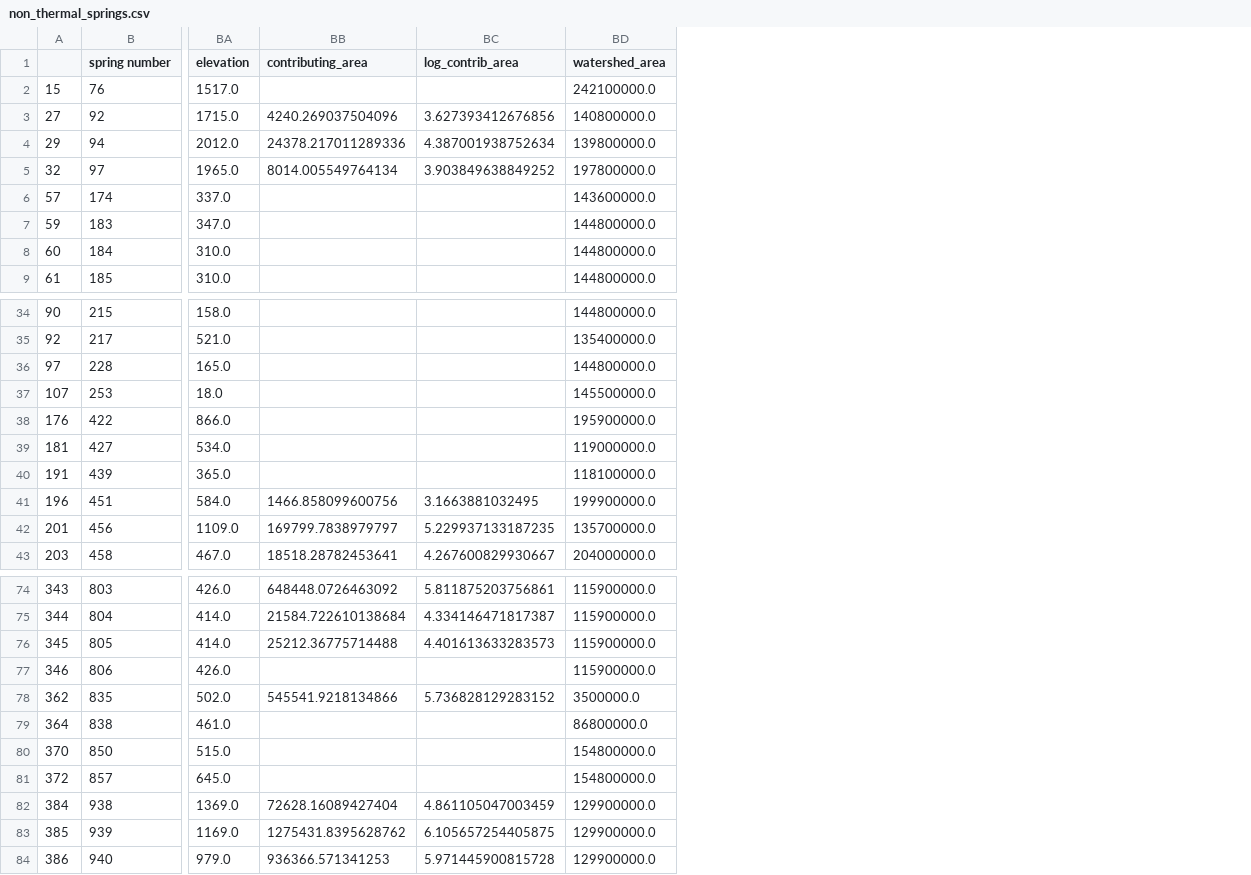
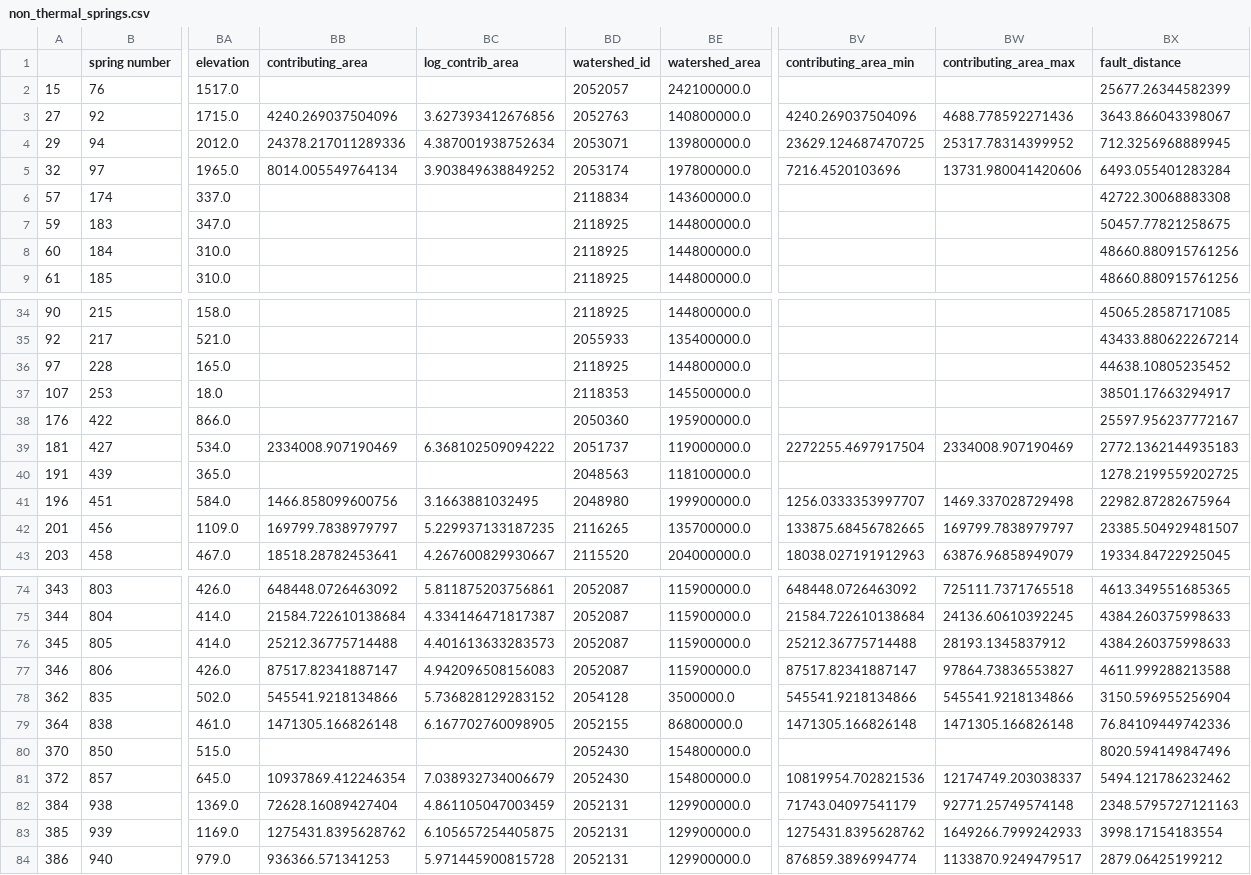
Before and after one commit to ElcoLuijendijk/thermal_springs_alps, a CSV file: data/non_thermal_springs.csv, drawn as a sheet; only a part is shown, gaps mark what is left out; the diff names each change by its address in the sheet, - before the commit and + after, or states it on an @@ line.

Commit message:
Regenerate data outputs

```diff
--- a/data/non_thermal_springs.csv
+++ b/data/non_thermal_springs.csv
+column BD (watershed_id), rows 2-9: 2052057 | 2052763 | 2053071 | 2053174 | 2118834 | 2118925 | 2118925 | 2118925; rows 34-43: 2118925 | 2055933 | 2118925 | 2118353 | 2050360 | 2051737 | 2048563 | 2048980 | 2116265 | 2115520; rows 74-84: 2052087 | 2052087 | 2052087 | 2052087 | 2054128 | 2052155 | 2052430 | 2052430 | 2052131 | 2052131 | 2052131
+column BV (contributing_area_min), rows 3-5: 4240.269037504096 | 23629.124687470725 | 7216.4520103696; rows 39-43: 2272255.4697917504 |  | 1256.0333353997707 | 133875.68456782665 | 18038.027191912963; rows 74-84: 648448.0726463092 | 21584.722610138684 | 25212.36775714488 | 87517.82341887147 | 545541.9218134866 | 1471305.166826148 |  | 10819954.702821536 | 71743.04097541179 | 1275431.8395628762 | 876859.3896994774
+column BW (contributing_area_max), rows 3-5: 4688.778592271436 | 25317.78314399952 | 13731.980041420606; rows 39-43: 2334008.907190469 |  | 1469.337028729498 | 169799.7838979797 | 63876.96858949079; rows 74-84: 725111.7371765518 | 24136.60610392245 | 28193.1345837912 | 97864.73836553827 | 545541.9218134866 | 1471305.166826148 |  | 12174749.203038337 | 92771.25749574148 | 1649266.7999242933 | 1133870.9249479517
+column BX (fault_distance), rows 2-9: 25677.26344582399 | 3643.866043398067 | 712.3256968889945 | 6493.055401283284 | 42722.30068883308 | 50457.77821258675 | 48660.880915761256 | 48660.880915761256; rows 34-43: 45065.28587171085 | 43433.880622267214 | 44638.10805235452 | 38501.17663294917 | 25597.956237772167 | 2772.1362144935183 | 1278.2199559202725 | 22982.87282675964 | 23385.504929481507 | 19334.84722925045; rows 74-84: 4613.349551685365 | 4384.260375998633 | 4384.260375998633 | 4611.999288213588 | 3150.596955256904 | 76.84109449742336 | 8020.594149847496 | 5494.121786232462 | 2348.5795727121163 | 3998.17154183554 | 2879.06425199212
-BB39 (contributing_area): (empty)
+BB39 (contributing_area): 2334008.907190469
-BC39 (log_contrib_area): (empty)
+BC39 (log_contrib_area): 6.368102509094222
-BB77 (contributing_area): (empty)
+BB77 (contributing_area): 87517.82341887147
-BC77 (log_contrib_area): (empty)
+BC77 (log_contrib_area): 4.942096508156083
-BB79 (contributing_area): (empty)
+BB79 (contributing_area): 1471305.166826148
-BC79 (log_contrib_area): (empty)
+BC79 (log_contrib_area): 6.167702760098905
-BB81 (contributing_area): (empty)
+BB81 (contributing_area): 10937869.412246354
-BC81 (log_contrib_area): (empty)
+BC81 (log_contrib_area): 7.038932734006679
```
Also changed, not shown: 6 other files.
